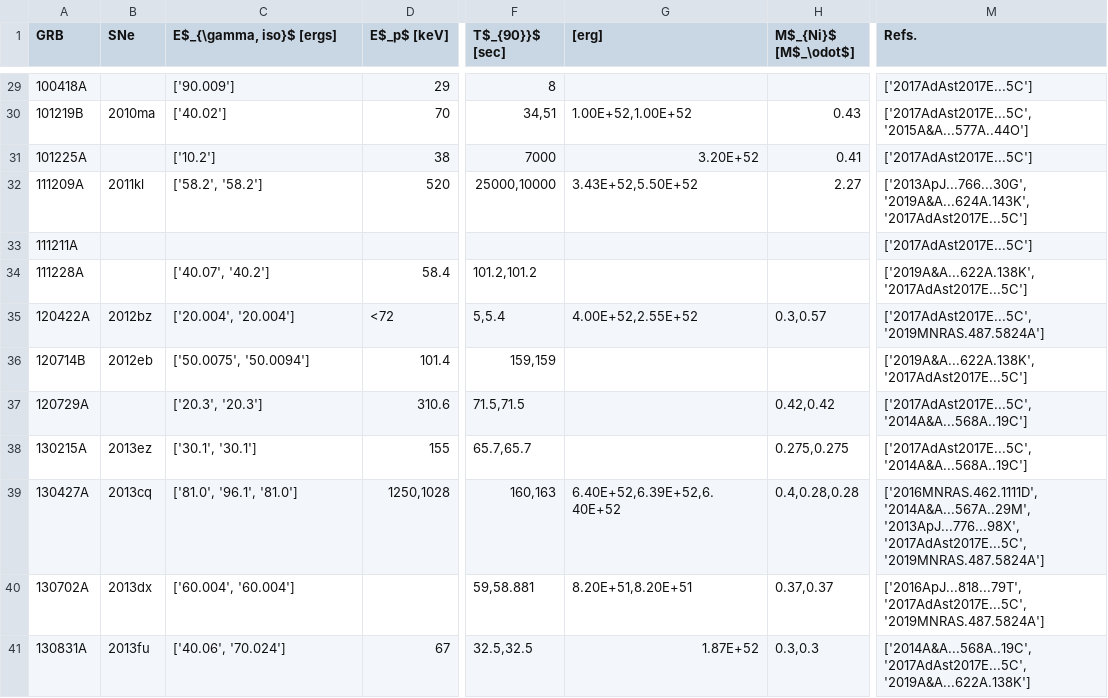
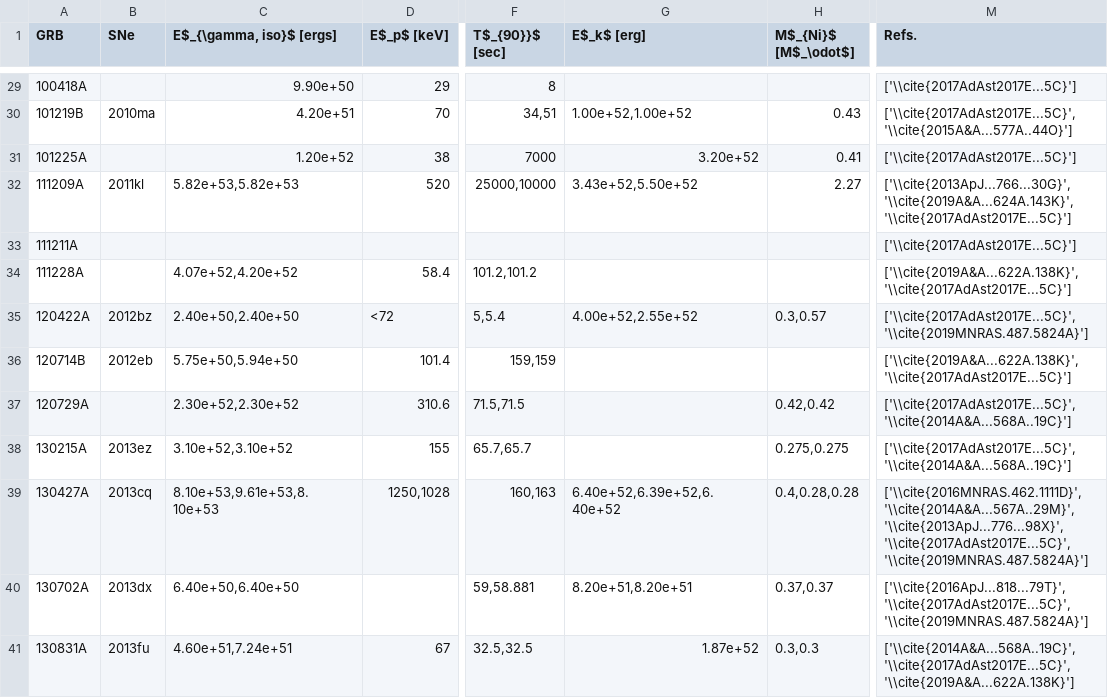
Before and after one commit to GabrielF98/GRBSNWebtool, a CSV file: table4paper.csv, drawn as a sheet; only a part is shown, gaps mark what is left out; the diff covers the shown part only; the diff names each change by its address in the sheet, - before the commit and + after, or states it on an @@ line.

```diff
--- a/table4paper.csv
+++ b/table4paper.csv
-G1: [erg]
+G1: E$_k$ [erg]
-C29 (E$_{\gamma, iso}$ [ergs]): ['90.009']
+C29 (E$_{\gamma, iso}$ [ergs]): 9.90e+50
-M29 (Refs.): ['2017AdAst2017E...5C']
+M29 (Refs.): ['\\cite{2017AdAst2017E...5C}']
-C30 (E$_{\gamma, iso}$ [ergs]): ['40.02']
+C30 (E$_{\gamma, iso}$ [ergs]): 4.20e+51
-G30 (E$_k$ [erg]): 1.00E+52,1.00E+52
+G30 (E$_k$ [erg]): 1.00e+52,1.00e+52
-M30 (Refs.): ['2017AdAst2017E...5C', '2015A&A...577A..44O']
+M30 (Refs.): ['\\cite{2017AdAst2017E...5C}', '\\cite{2015A&A...577A..44O}']
-C31 (E$_{\gamma, iso}$ [ergs]): ['10.2']
+C31 (E$_{\gamma, iso}$ [ergs]): 1.20e+52
-G31 (E$_k$ [erg]): 3.20E+52
+G31 (E$_k$ [erg]): 3.20e+52
-M31 (Refs.): ['2017AdAst2017E...5C']
+M31 (Refs.): ['\\cite{2017AdAst2017E...5C}']
-C32 (E$_{\gamma, iso}$ [ergs]): ['58.2', '58.2']
+C32 (E$_{\gamma, iso}$ [ergs]): 5.82e+53,5.82e+53
-G32 (E$_k$ [erg]): 3.43E+52,5.50E+52
+G32 (E$_k$ [erg]): 3.43e+52,5.50e+52
-M32 (Refs.): ['2013ApJ...766...30G', '2019A&A...624A.143K', '2017AdAst2017E...5C']
+M32 (Refs.): ['\\cite{2013ApJ...766...30G}', '\\cite{2019A&A...624A.143K}', '\\cite{2017AdAst2017E...5C}']
-M33 (Refs.): ['2017AdAst2017E...5C']
+M33 (Refs.): ['\\cite{2017AdAst2017E...5C}']
-C34 (E$_{\gamma, iso}$ [ergs]): ['40.07', '40.2']
+C34 (E$_{\gamma, iso}$ [ergs]): 4.07e+52,4.20e+52
-M34 (Refs.): ['2019A&A...622A.138K', '2017AdAst2017E...5C']
+M34 (Refs.): ['\\cite{2019A&A...622A.138K}', '\\cite{2017AdAst2017E...5C}']
-C35 (E$_{\gamma, iso}$ [ergs]): ['20.004', '20.004']
+C35 (E$_{\gamma, iso}$ [ergs]): 2.40e+50,2.40e+50
-G35 (E$_k$ [erg]): 4.00E+52,2.55E+52
+G35 (E$_k$ [erg]): 4.00e+52,2.55e+52
-M35 (Refs.): ['2017AdAst2017E...5C', '2019MNRAS.487.5824A']
+M35 (Refs.): ['\\cite{2017AdAst2017E...5C}', '\\cite{2019MNRAS.487.5824A}']
-C36 (E$_{\gamma, iso}$ [ergs]): ['50.0075', '50.0094']
+C36 (E$_{\gamma, iso}$ [ergs]): 5.75e+50,5.94e+50
-M36 (Refs.): ['2019A&A...622A.138K', '2017AdAst2017E...5C']
+M36 (Refs.): ['\\cite{2019A&A...622A.138K}', '\\cite{2017AdAst2017E...5C}']
-C37 (E$_{\gamma, iso}$ [ergs]): ['20.3', '20.3']
+C37 (E$_{\gamma, iso}$ [ergs]): 2.30e+52,2.30e+52
-M37:M38 (Refs.): ['2017AdAst2017E...5C', '2014A&A...568A..19C']
+M37:M38 (Refs.): ['\\cite{2017AdAst2017E...5C}', '\\cite{2014A&A...568A..19C}']
-C38 (E$_{\gamma, iso}$ [ergs]): ['30.1', '30.1']
+C38 (E$_{\gamma, iso}$ [ergs]): 3.10e+52,3.10e+52
-C39 (E$_{\gamma, iso}$ [ergs]): ['81.0', '96.1', '81.0']
+C39 (E$_{\gamma, iso}$ [ergs]): 8.10e+53,9.61e+53,8.10e+53
-G39 (E$_k$ [erg]): 6.40E+52,6.39E+52,6.40E+52
+G39 (E$_k$ [erg]): 6.40e+52,6.39e+52,6.40e+52
-M39 (Refs.): ['2016MNRAS.462.1111D', '2014A&A...567A..29M', '2013ApJ...776...98X', '2017AdAst2017E...5C', '2019MNRAS.487.5824A']
+M39 (Refs.): ['\\cite{2016MNRAS.462.1111D}', '\\cite{2014A&A...567A..29M}', '\\cite{2013ApJ...776...98X}', '\\cite{2017AdAst2017E...5C}', '\\cite{2019MNRAS.487.5824A}']
-C40 (E$_{\gamma, iso}$ [ergs]): ['60.004', '60.004']
+C40 (E$_{\gamma, iso}$ [ergs]): 6.40e+50,6.40e+50
-G40 (E$_k$ [erg]): 8.20E+51,8.20E+51
+G40 (E$_k$ [erg]): 8.20e+51,8.20e+51
-M40 (Refs.): ['2016ApJ...818...79T', '2017AdAst2017E...5C', '2019MNRAS.487.5824A']
+M40 (Refs.): ['\\cite{2016ApJ...818...79T}', '\\cite{2017AdAst2017E...5C}', '\\cite{2019MNRAS.487.5824A}']
-C41 (E$_{\gamma, iso}$ [ergs]): ['40.06', '70.024']
+C41 (E$_{\gamma, iso}$ [ergs]): 4.60e+51,7.24e+51
-G41 (E$_k$ [erg]): 1.87E+52
+G41 (E$_k$ [erg]): 1.87e+52
-M41 (Refs.): ['2014A&A...568A..19C', '2017AdAst2017E...5C', '2019A&A...622A.138K']
+M41 (Refs.): ['\\cite{2014A&A...568A..19C}', '\\cite{2017AdAst2017E...5C}', '\\cite{2019A&A...622A.138K}']
```
Also changed, not shown: 1 added row and 105 edited cells elsewhere in this file, 6 other files.
